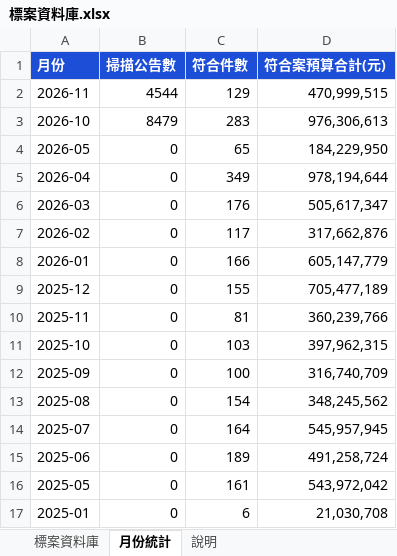
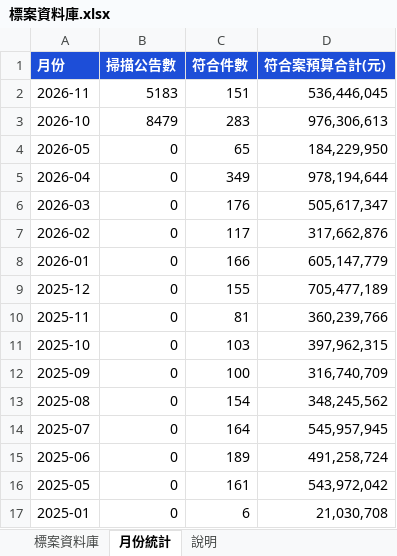
Before and after one commit to imprjoseph/tender-alert, an Excel workbook: data/標案資料庫.xlsx, sheet 月份統計, drawn as a sheet; values as stored, in another font and other column widths than the file's, no borders; the diff names each change by its address in the sheet, - before the commit and + after, or states it on an @@ line.

```diff
--- a/data/標案資料庫.xlsx (sheet 月份統計)
+++ b/data/標案資料庫.xlsx (sheet 月份統計)
-B2 (掃描公告數): 4544
+B2 (掃描公告數): 5183
-C2 (符合件數): 129
+C2 (符合件數): 151
-D2 (符合案預算合計(元)): 470,999,515
+D2 (符合案預算合計(元)): 536,446,045
```
Also changed, not shown: sheet 標案資料庫, sheet 說明, 6 other files.
